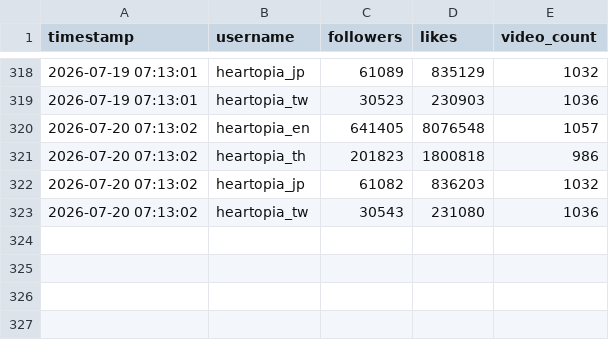
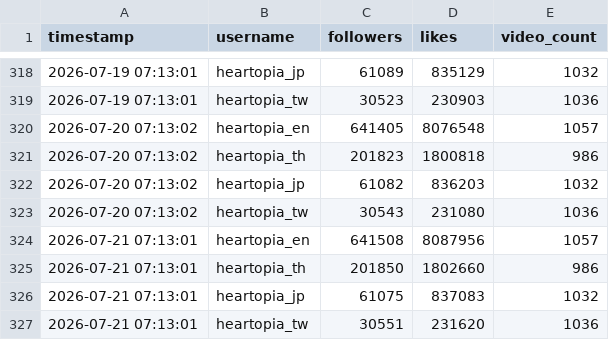
Before and after one commit to as167888/tiktok-scraper, a CSV file: tracking_data.csv, drawn as a sheet; only a part is shown, gaps mark what is left out.

```diff
--- a/tracking_data.csv
+++ b/tracking_data.csv
@@ -323 +323,5 @@
 2026-07-20 07:13:02,heartopia_tw,30543,231080,1036
+2026-07-21 07:13:01,heartopia_en,641508,8087956,1057
+2026-07-21 07:13:01,heartopia_th,201850,1802660,986
+2026-07-21 07:13:01,heartopia_jp,61075,837083,1032
+2026-07-21 07:13:01,heartopia_tw,30551,231620,1036
```
Also changed, not shown: tracking_hashtags.csv, 1 other file.
